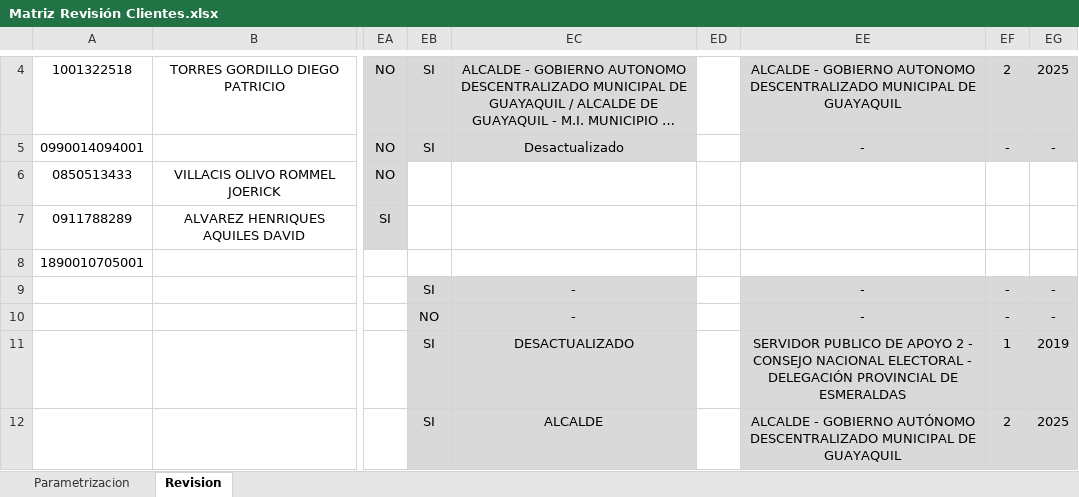
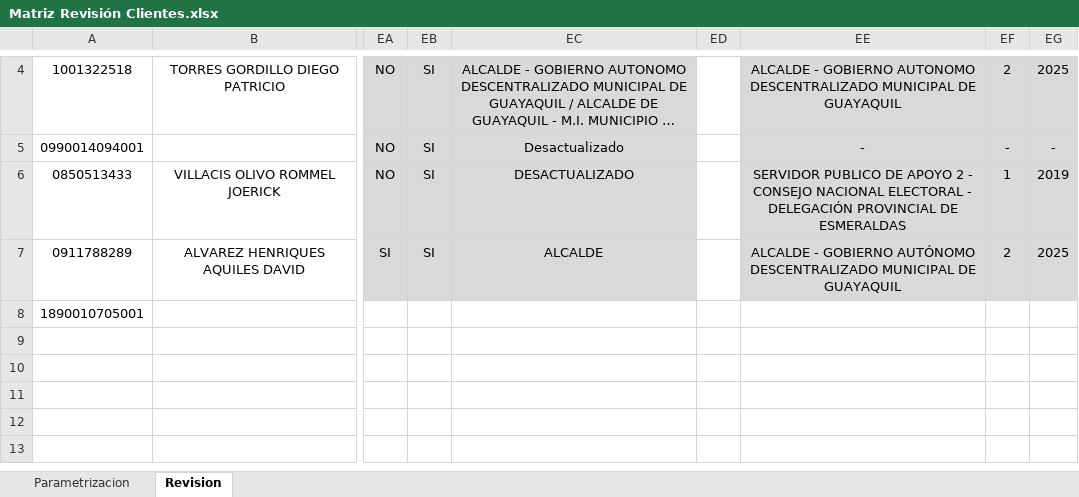
Before and after one commit to rvillacisenlace/ACW---PLAFT-UAFE, an Excel workbook: templates/Matriz Revisión Clientes.xlsx, sheet Revision, drawn as a sheet; only a part is shown, gaps mark what is left out; long unchanged cells end in …; values as stored, in another font and other column widths than the file's, no borders; charts and pictures and conditional formats not drawn; rows hold the shown columns only; the diff names each change by its address in the sheet, - before the commit and + after, or states it on an @@ line.

```diff
--- a/templates/Matriz Revisión Clientes.xlsx (sheet Revision)
+++ b/templates/Matriz Revisión Clientes.xlsx (sheet Revision)
-EB6:EB7: (empty)
+EB6:EB7: SI
-EB6:EC7 fill: none
+EB6:EC7 fill: #D9D9D9
-EC6: (empty)
+EC6: DESACTUALIZADO
-EE6: (empty)
+EE6: SERVIDOR PUBLICO DE APOYO 2 - CONSEJO NACIONAL ELECTORAL - DELEGACIÓN PROVINCIAL DE ESMERALDAS
-EE6:EG7 fill: none
+EE6:EG7 fill: #D9D9D9
-EF6: (empty)
+EF6: 1
-EG6: (empty)
+EG6: 2019
-EC7: (empty)
+EC7: ALCALDE
-EE7: (empty)
+EE7: ALCALDE - GOBIERNO AUTÓNOMO DESCENTRALIZADO MUNICIPAL DE GUAYAQUIL
-EF7: (empty)
+EF7: 2
-EG7: (empty)
+EG7: 2025
-EB9: SI
+EB9: (empty)
-EB9:EC11 fill: #D9D9D9
+EB9:EC11 fill: none
-EC9:EC10: -
+EC9:EC10: (empty)
-EE9:EE10: -
+EE9:EE10: (empty)
-EE9:EG11 fill: #D9D9D9
+EE9:EG11 fill: none
-EF9:EF10: -
+EF9:EF10: (empty)
-EG9:EG10: -
+EG9:EG10: (empty)
-EB10: NO
+EB10: (empty)
-EB11: SI
+EB11: (empty)
-EC11: DESACTUALIZADO
+EC11: (empty)
-EE11: SERVIDOR PUBLICO DE APOYO 2 - CONSEJO NACIONAL ELECTORAL - DELEGACIÓN PROVINCIAL DE ESMERALDAS
+EE11: (empty)
-EF11: 1
+EF11: (empty)
-EG11: 2019
+EG11: (empty)
-row 12:  |  |  | SI | ALCALDE |  | ALCALDE - GOBIERNO AUTÓNOMO DESCENTRALIZADO MUNICIPAL DE GUAYAQUIL | 2 | 2025
```
Also changed, not shown: sheet Parametrizacion, 2 other files.
